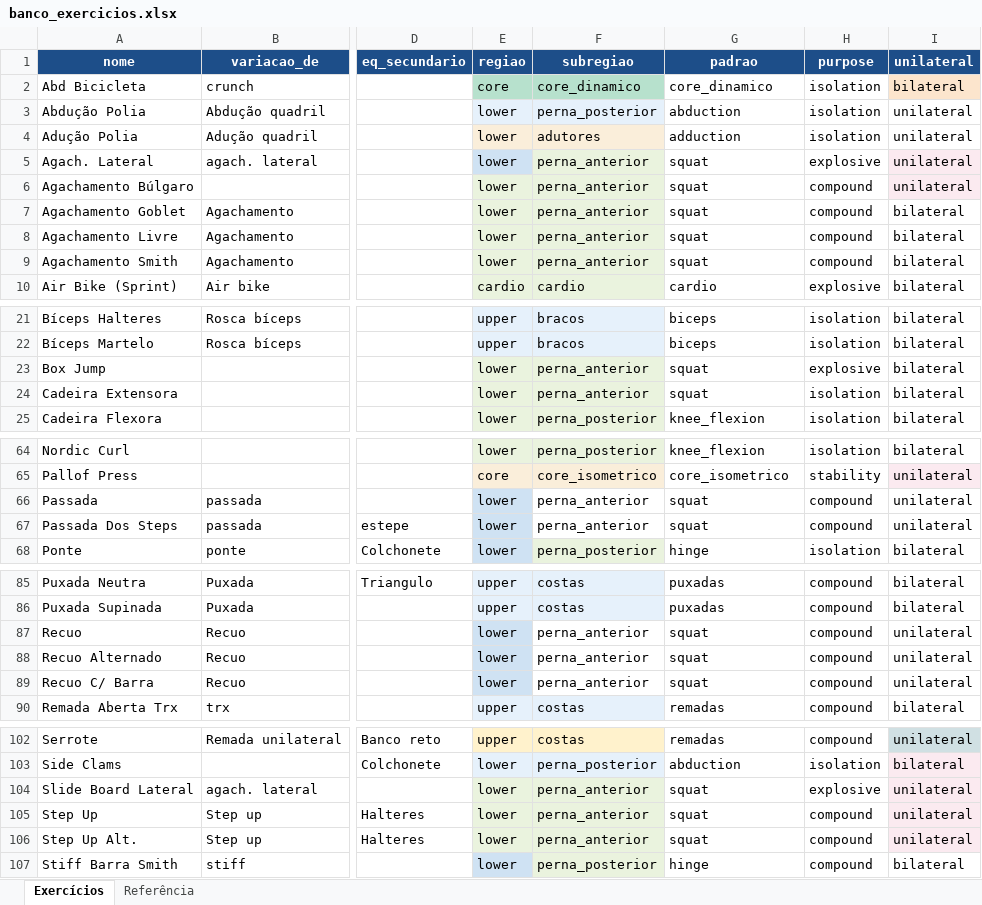
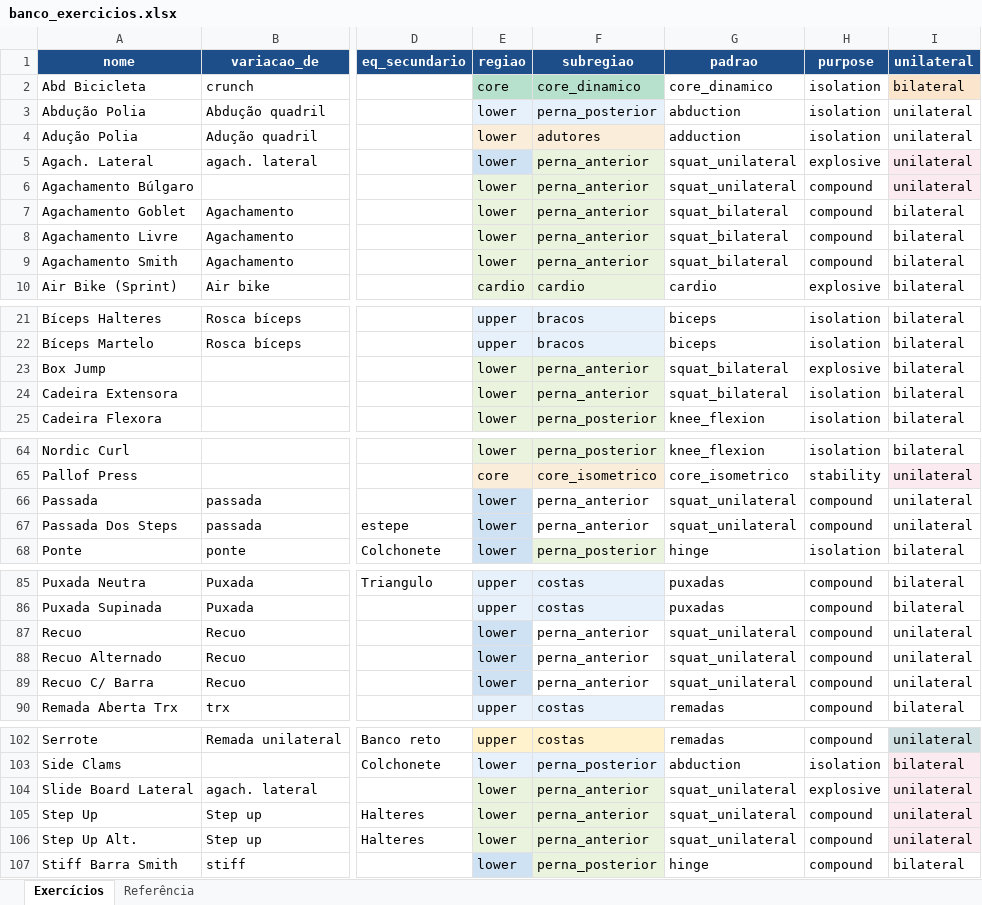
Before and after one commit to berfleck/workout-app2, an Excel workbook: banco_exercicios.xlsx, sheet Exercícios, drawn as a sheet; only a part is shown, gaps mark what is left out; values as stored, in another font and other column widths than the file's, no borders; charts and pictures and conditional formats not drawn; the diff covers the shown part only; the diff names each change by its address in the sheet, - before the commit and + after, or states it on an @@ line.

```diff
--- a/banco_exercicios.xlsx (sheet Exercícios)
+++ b/banco_exercicios.xlsx (sheet Exercícios)
-G5:G6 (padrao): squat
+G5:G6 (padrao): squat_unilateral
-G7:G9 (padrao): squat
+G7:G9 (padrao): squat_bilateral
-G23:G24 (padrao): squat
+G23:G24 (padrao): squat_bilateral
-G66:G67 (padrao): squat
+G66:G67 (padrao): squat_unilateral
-G87:G89 (padrao): squat
+G87:G89 (padrao): squat_unilateral
-G104:G106 (padrao): squat
+G104:G106 (padrao): squat_unilateral
```
Also changed, not shown: 2 edited cells elsewhere in this sheet, charts or pictures, 7 other files.
